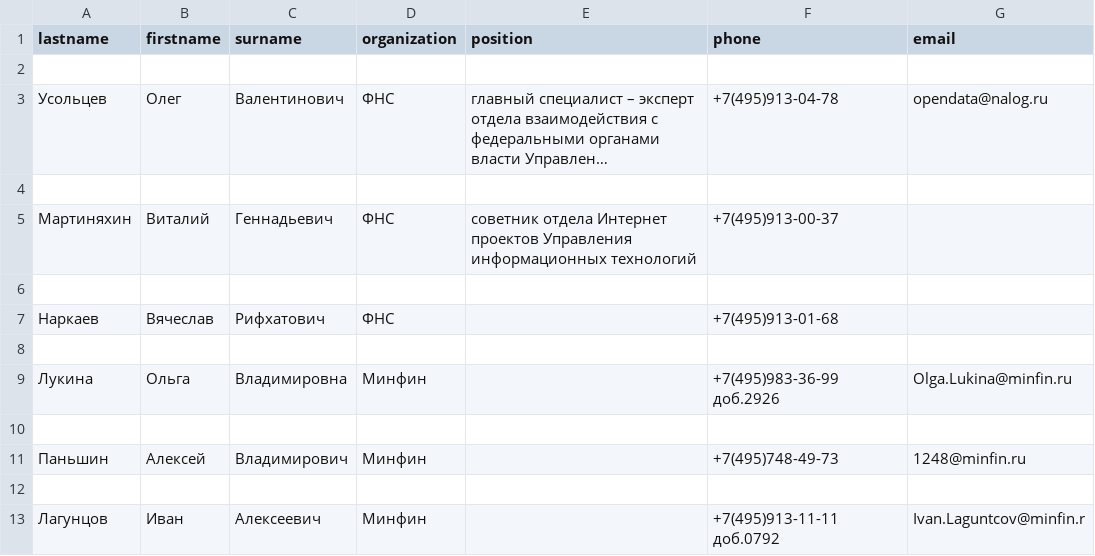
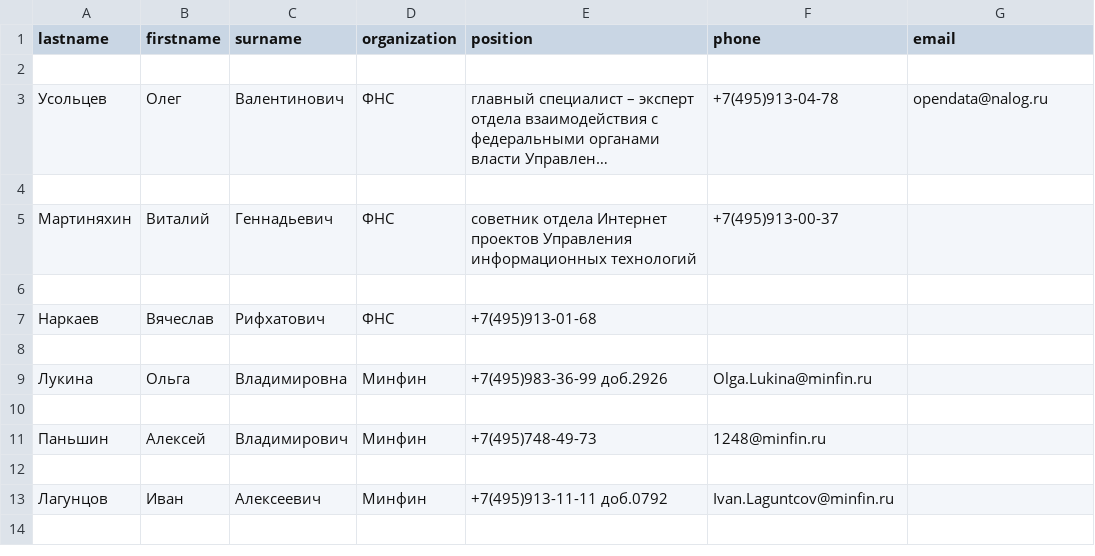
Before and after one commit to roman3222/RegEx1000, a CSV file: phonebook_final.csv, drawn as a sheet; long unchanged cells end in …; the diff names each change by its address in the sheet, - before the commit and + after, or states it on an @@ line.

```diff
--- a/phonebook_final.csv
+++ b/phonebook_final.csv
-E7 (position): (empty)
+E7 (position): +7(495)913-01-68
-F7 (phone): +7(495)913-01-68
+F7 (phone): (empty)
-E9 (position): (empty)
+E9 (position): +7(495)983-36-99 доб.2926
-F9 (phone): +7(495)983-36-99 доб.2926
+F9 (phone): Olga.Lukina@minfin.ru
-G9 (email): Olga.Lukina@minfin.ru
+G9 (email): (empty)
-E11 (position): (empty)
+E11 (position): +7(495)748-49-73
-F11 (phone): +7(495)748-49-73
+F11 (phone): 1248@minfin.ru
-G11 (email): 1248@minfin.ru
+G11 (email): (empty)
-E13 (position): (empty)
+E13 (position): +7(495)913-11-11 доб.0792
-F13 (phone): +7(495)913-11-11 доб.0792
+F13 (phone): Ivan.Laguntcov@minfin.ru
-G13 (email): Ivan.Laguntcov@minfin.r
+G13 (email): (empty)
```
Also changed, not shown: phonebook.csv, 1 other file.
